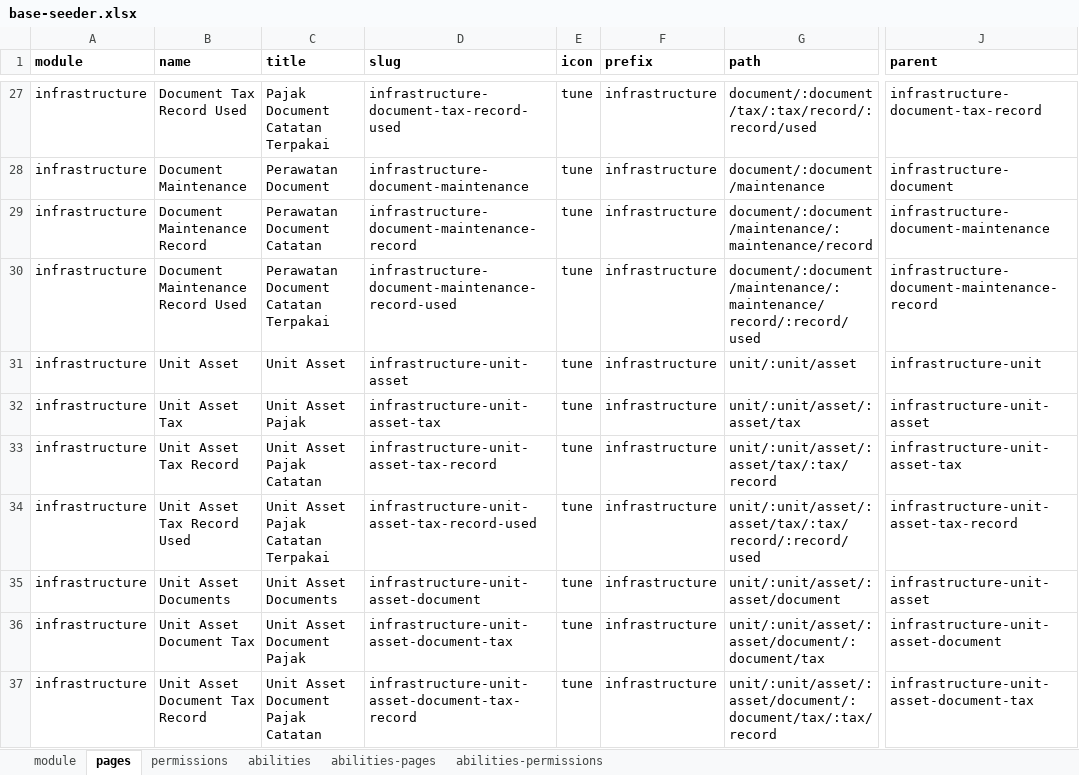
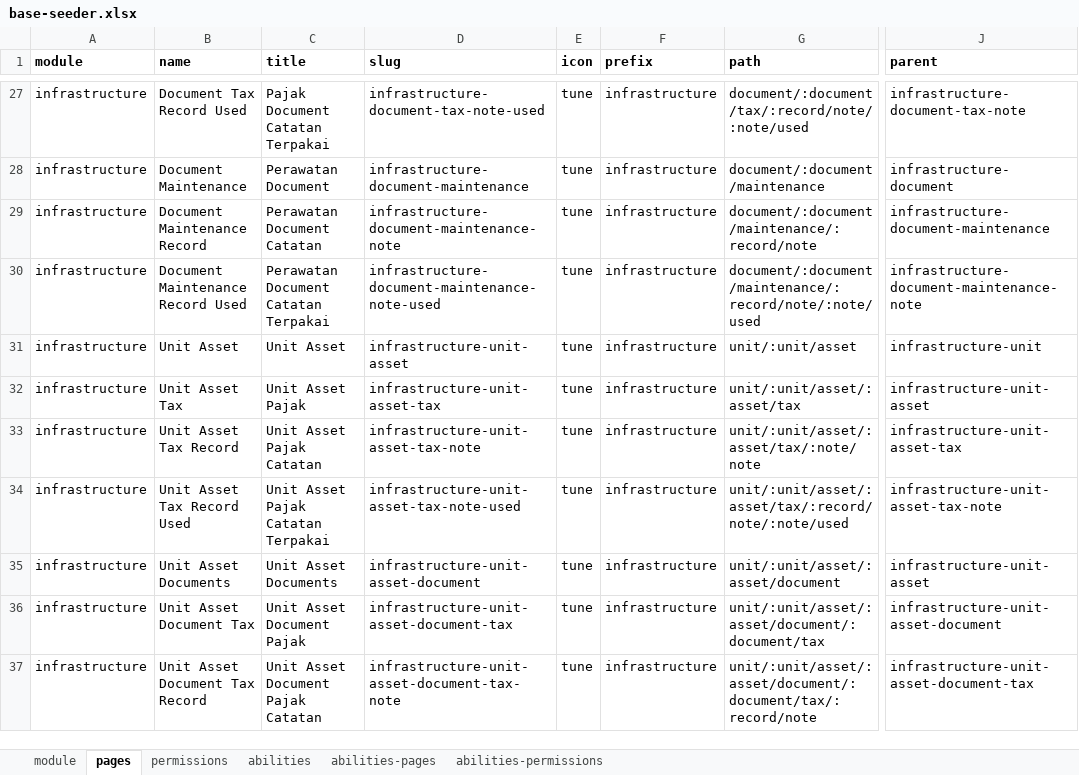
Before and after one commit to ItsJiran/mod-sarpras, an Excel workbook: database/masters/base-seeder.xlsx, sheet pages, drawn as a sheet; only a part is shown, gaps mark what is left out; values as stored, in another font and other column widths than the file's, no borders; the diff covers the shown part only; the diff names each change by its address in the sheet, - before the commit and + after, or states it on an @@ line.

```diff
--- a/database/masters/base-seeder.xlsx (sheet pages)
+++ b/database/masters/base-seeder.xlsx (sheet pages)
-D27 (slug): infrastructure-document-tax-record-used
+D27 (slug): infrastructure-document-tax-note-used
-G27 (path): document/:document/tax/:tax/record/:record/used
+G27 (path): document/:document/tax/:record/note/:note/used
-J27 (parent): infrastructure-document-tax-record
+J27 (parent): infrastructure-document-tax-note
-D29 (slug): infrastructure-document-maintenance-record
+D29 (slug): infrastructure-document-maintenance-note
-G29 (path): document/:document/maintenance/:maintenance/record
+G29 (path): document/:document/maintenance/:record/note
-D30 (slug): infrastructure-document-maintenance-record-used
+D30 (slug): infrastructure-document-maintenance-note-used
-G30 (path): document/:document/maintenance/:maintenance/record/:record/used
+G30 (path): document/:document/maintenance/:record/note/:note/used
-J30 (parent): infrastructure-document-maintenance-record
+J30 (parent): infrastructure-document-maintenance-note
-D33 (slug): infrastructure-unit-asset-tax-record
+D33 (slug): infrastructure-unit-asset-tax-note
-G33 (path): unit/:unit/asset/:asset/tax/:tax/record
+G33 (path): unit/:unit/asset/:asset/tax/:note/note
-D34 (slug): infrastructure-unit-asset-tax-record-used
+D34 (slug): infrastructure-unit-asset-tax-note-used
-G34 (path): unit/:unit/asset/:asset/tax/:tax/record/:record/used
+G34 (path): unit/:unit/asset/:asset/tax/:record/note/:note/used
-J34 (parent): infrastructure-unit-asset-tax-record
+J34 (parent): infrastructure-unit-asset-tax-note
-D37 (slug): infrastructure-unit-asset-document-tax-record
+D37 (slug): infrastructure-unit-asset-document-tax-note
-G37 (path): unit/:unit/asset/:asset/document/:document/tax/:tax/record
+G37 (path): unit/:unit/asset/:asset/document/:document/tax/:record/note
```
Also changed, not shown: 55 edited cells elsewhere in this sheet, sheet permissions, sheet abilities-pages, sheet abilities-permissions, 7 other files.
